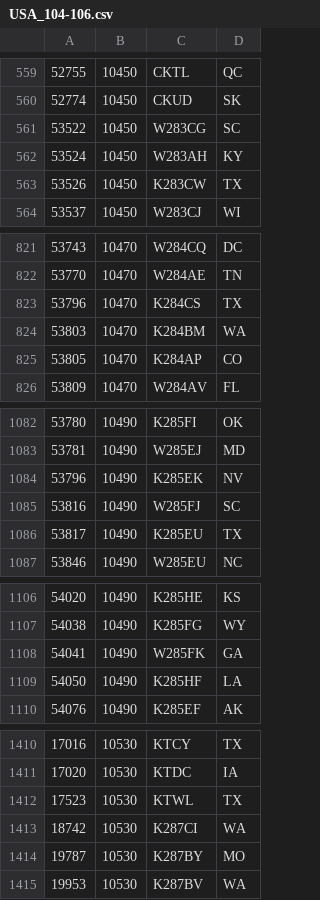
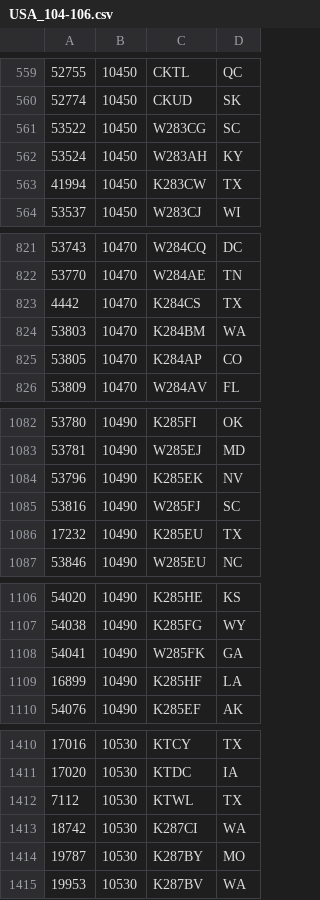
Before and after one commit to PE5PVB/TEF6686_ESP32, a CSV file: data/USA_104-106.csv, drawn as a sheet; only a part is shown, gaps mark what is left out; the diff covers the shown part only.

Commit message:
Update USA_104-106.csv

```diff
--- a/data/USA_104-106.csv
+++ b/data/USA_104-106.csv
@@ -562,3 +562,3 @@
 53524;10450;W283AH;KY
-53526;10450;K283CW;TX
+41994;10450;K283CW;TX
 53537;10450;W283CJ;WI
@@ -822,3 +822,3 @@
 53770;10470;W284AE;TN
-53796;10470;K284CS;TX
+4442;10470;K284CS;TX
 53803;10470;K284BM;WA
@@ -1085,3 +1085,3 @@
 53816;10490;W285FJ;SC
-53817;10490;K285EU;TX
+17232;10490;K285EU;TX
 53846;10490;W285EU;NC
@@ -1108,3 +1108,3 @@
 54041;10490;W285FK;GA
-54050;10490;K285HF;LA
+16899;10490;K285HF;LA
 54076;10490;K285EF;AK
@@ -1411,3 +1411,3 @@
 17020;10530;KTDC;IA
-17523;10530;KTWL;TX
+7112;10530;KTWL;TX
 18742;10530;K287CI;WA
```
Also changed, not shown: 1 edited cell elsewhere in this file.
